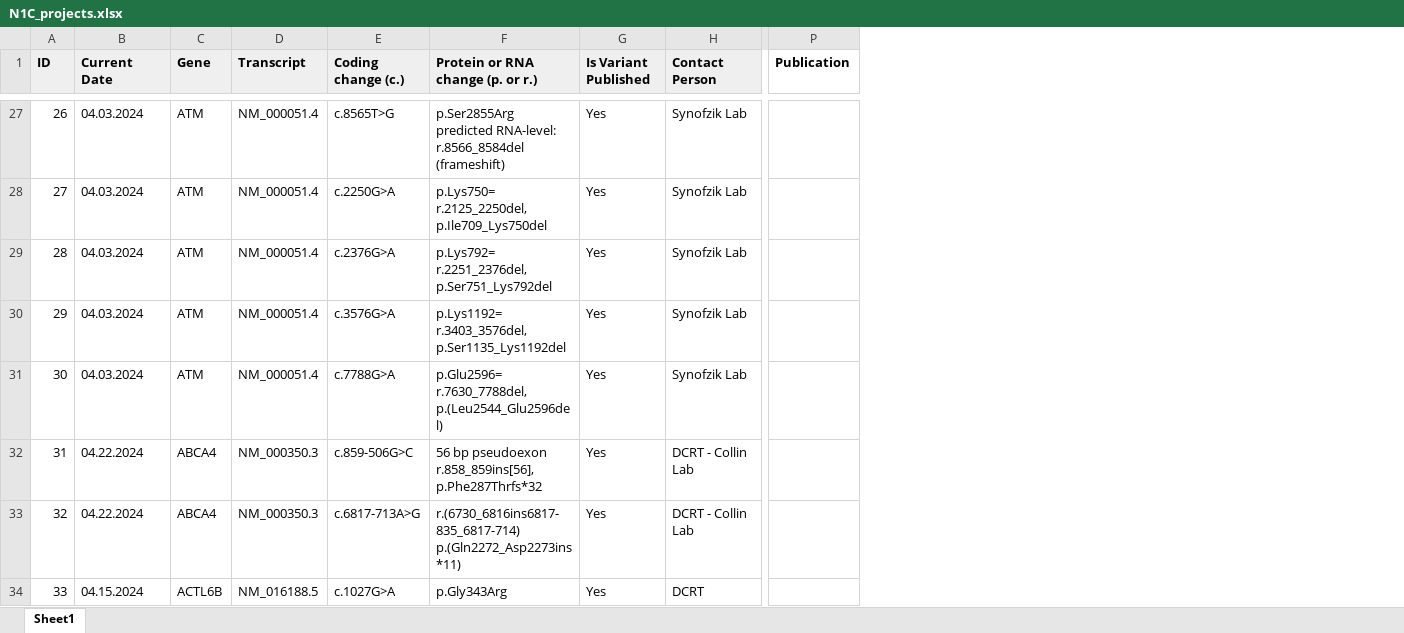
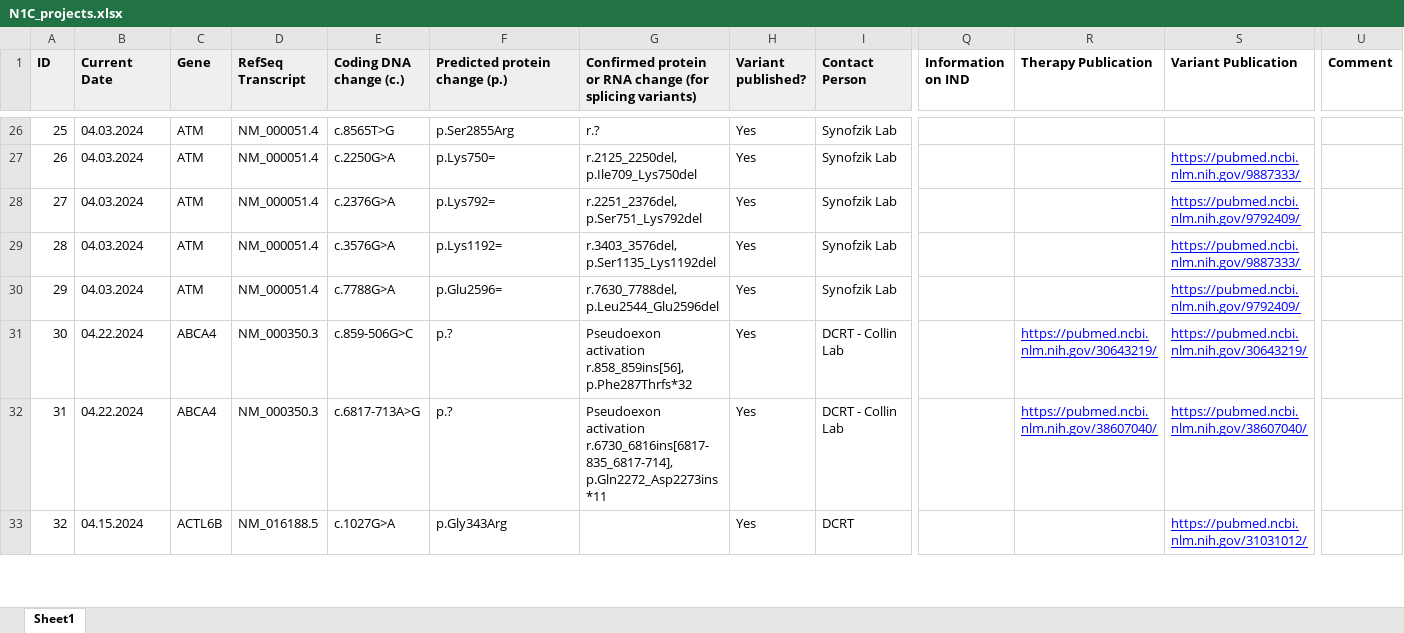
Before and after one commit to N1Collaborative/Gene_Registry, an Excel workbook: N1C_projects.xlsx, sheet Sheet1, drawn as a sheet; only a part is shown, gaps mark what is left out; values as stored, in another font and other column widths than the file's, no borders; removed rows and columns are numbered as before the commit, all else as after; ↵ is a line break in a cell; the diff covers the shown part only; the diff names each change by its address in the sheet, - before the commit and + after, or states it on an @@ line.

Commit message:
Add files via upload

```diff
--- a/N1C_projects.xlsx (sheet Sheet1)
+++ b/N1C_projects.xlsx (sheet Sheet1)
+column G, row 1: Confirmed protein or RNA change (for splicing variants); rows 26-32: r.? | r.2125_2250del, p.Ile709_Lys750del | r.2251_2376del, p.Ser751_Lys792del | r.3403_3576del, p.Ser1135_Lys1192del | r.7630_7788del, p.Leu2544_Glu2596del | Pseudoexon activation ↵ r.858_859ins[56], p.Phe287Thrfs*32 | Pseudoexon activation ↵ r.6730_6816ins[6817-835_6817-714], p.Gln2272_Asp2273ins*11
-column P (Publication), empty
+column Q (Information on IND), empty
+column R (Therapy Publication), rows 31-32: https://pubmed.ncbi.nlm.nih.gov/30643219/ | https://pubmed.ncbi.nlm.nih.gov/38607040/
+column S (Variant Publication), rows 27-33: https://pubmed.ncbi.nlm.nih.gov/9887333/ | https://pubmed.ncbi.nlm.nih.gov/9792409/ | https://pubmed.ncbi.nlm.nih.gov/9887333/ | https://pubmed.ncbi.nlm.nih.gov/9792409/ | https://pubmed.ncbi.nlm.nih.gov/30643219/ | https://pubmed.ncbi.nlm.nih.gov/38607040/ | https://pubmed.ncbi.nlm.nih.gov/31031012/
+column U (Comment), empty
-D1: Transcript
+D1: RefSeq Transcript
-E1: Coding change (c.)
+E1: Coding DNA change (c.)
-F1: Protein or RNA change (p. or r.)
+F1: Predicted protein change (p.)
-H1: Is Variant Published
+H1: Variant published?
@@ column A (ID) renumbered between rows 21 and 52 @@
-F26 (Predicted protein change (p.)): p.Ser2855Arg ↵ predicted RNA-level: r.8566_8584del (frameshift)
+F26 (Predicted protein change (p.)): p.Ser2855Arg
-F27 (Predicted protein change (p.)): p.Lys750= ↵ r.2125_2250del, p.Ile709_Lys750del
+F27 (Predicted protein change (p.)): p.Lys750=
-F28 (Predicted protein change (p.)): p.Lys792= ↵ r.2251_2376del, p.Ser751_Lys792del
+F28 (Predicted protein change (p.)): p.Lys792=
-F29 (Predicted protein change (p.)): p.Lys1192= ↵ r.3403_3576del, p.Ser1135_Lys1192del
+F29 (Predicted protein change (p.)): p.Lys1192=
-F30 (Predicted protein change (p.)): p.Glu2596= ↵ r.7630_7788del, p.(Leu2544_Glu2596del)
+F30 (Predicted protein change (p.)): p.Glu2596=
-F31 (Predicted protein change (p.)): 56 bp pseudoexon ↵ r.858_859ins[56], p.Phe287Thrfs*32
+F31 (Predicted protein change (p.)): p.?
-F32 (Predicted protein change (p.)): r.(6730_6816ins6817-835_6817-714) ↵ p.(Gln2272_Asp2273ins*11)
+F32 (Predicted protein change (p.)): p.?
```
Also changed, not shown: 49 added rows, 1 removed row, 46 edited cells and cell formats elsewhere in this sheet.
